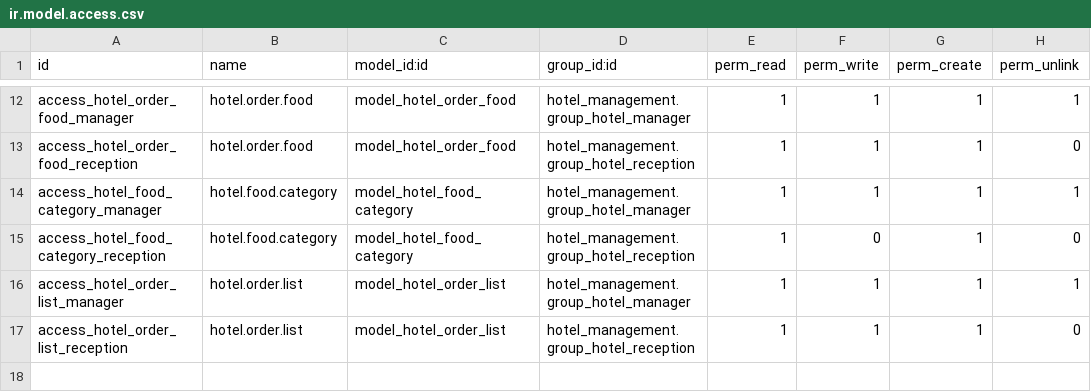
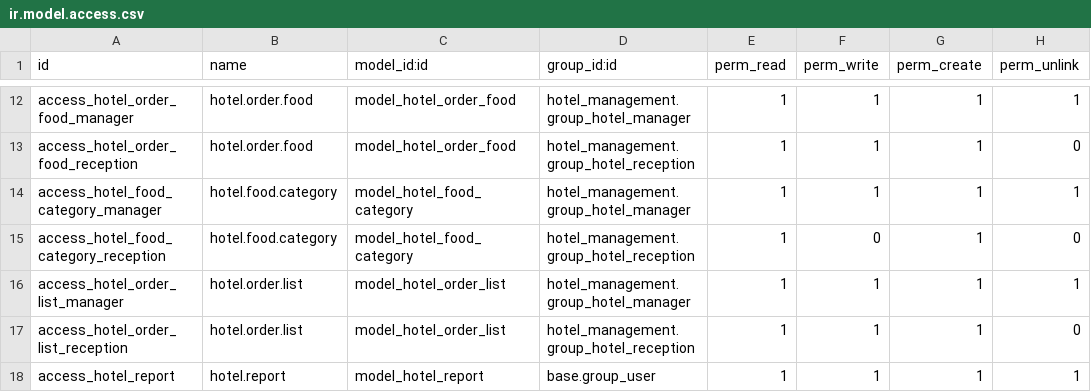
Before and after one commit to abhisheket/OdooBasic, a CSV file: hotel_management/security/ir.model.access.csv, drawn as a sheet; only a part is shown, gaps mark what is left out; the diff names each change by its address in the sheet, - before the commit and + after, or states it on an @@ line.

Commit message:
Create menu for report, files for report and  wizard for filtering the report

```diff
--- a/hotel_management/security/ir.model.access.csv
+++ b/hotel_management/security/ir.model.access.csv
+row 18: access_hotel_report | hotel.report | model_hotel_report | base.group_user | 1 | 1 | 1 | 1
```
Also changed, not shown: 9 other files.
